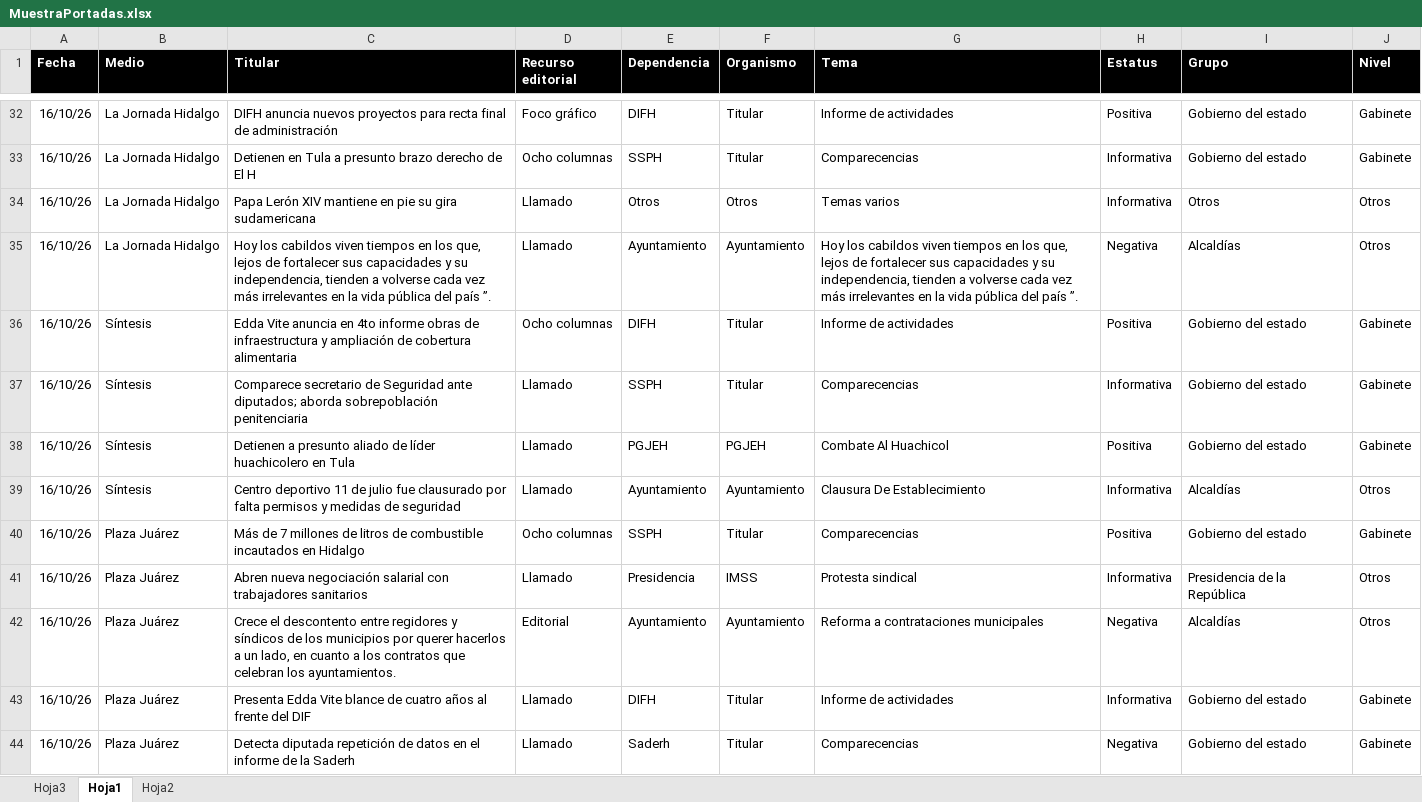
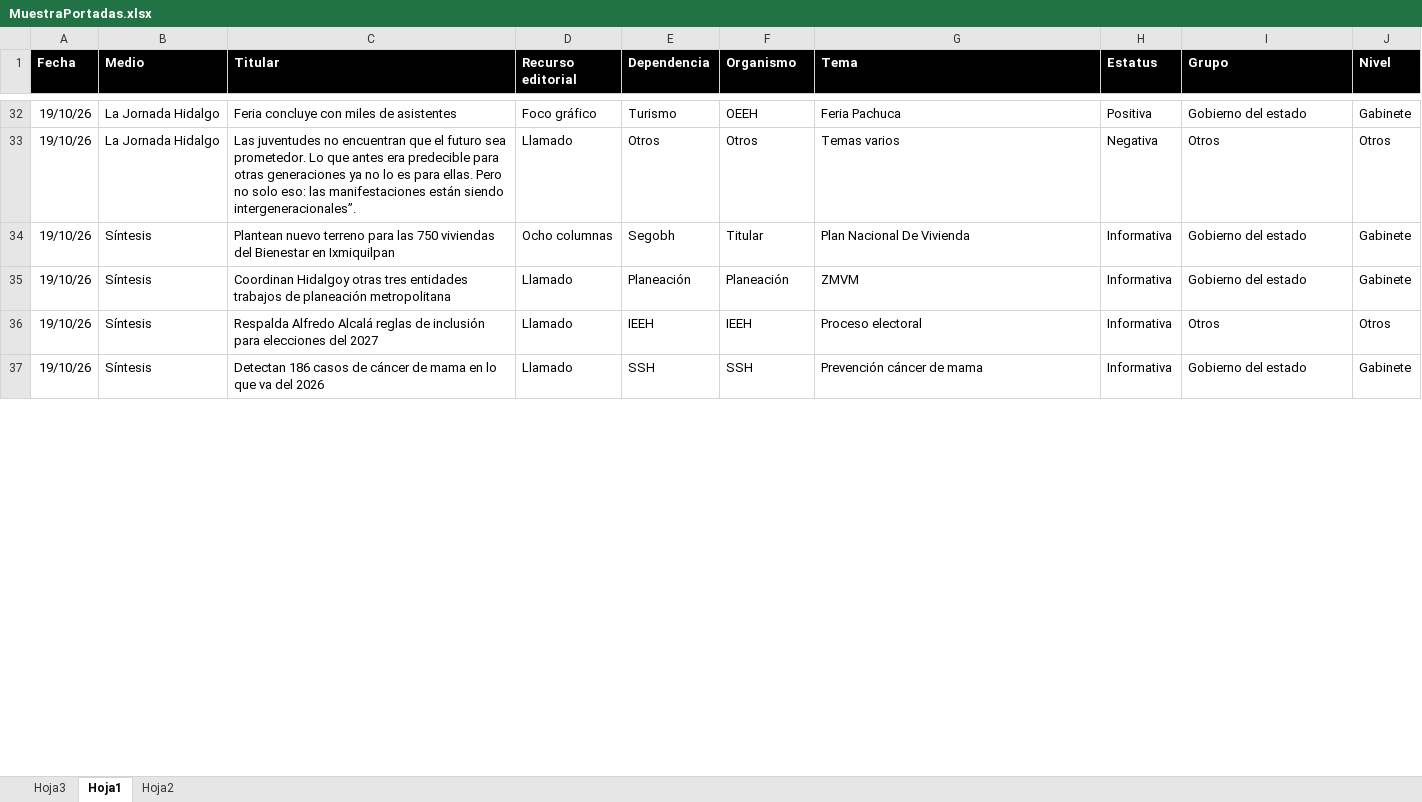
Before and after one commit to thelonious9/Reporteportadas, an Excel workbook: MuestraPortadas.xlsx, sheet Hoja1, drawn as a sheet; only a part is shown, gaps mark what is left out; values as stored, in another font and other column widths than the file's, no borders; conditional formats and table styles not drawn; removed rows and columns are numbered as before the commit, all else as after; the diff covers the shown part only; the diff names each change by its address in the sheet, - before the commit and + after, or states it on an @@ line.

```diff
--- a/MuestraPortadas.xlsx (sheet Hoja1)
+++ b/MuestraPortadas.xlsx (sheet Hoja1)
-A32 (Fecha): 16/10/26
+A32 (Fecha): 19/10/26
-C32 (Titular): DIFH anuncia nuevos proyectos para recta final de administración
+C32 (Titular): Feria concluye con miles de asistentes
-E32 (Dependencia): DIFH
+E32 (Dependencia): Turismo
-F32 (Organismo): Titular
+F32 (Organismo): OEEH
-G32 (Tema): Informe de actividades
+G32 (Tema): Feria Pachuca
-row 33: 16/10/26 | La Jornada Hidalgo | Detienen en Tula a presunto brazo derecho de El H | Ocho columnas | SSPH | Titular | Comparecencias | Informativa | Gobierno del estado | Gabinete
-A33 (Fecha): 16/10/26
+A33 (Fecha): 19/10/26
-C33 (Titular): Papa Lerón XIV mantiene en pie su gira sudamericana
+C33 (Titular): Las juventudes no encuentran que el futuro sea prometedor. Lo que antes era predecible para otras generaciones ya no lo es para ellas. Pero no solo eso: las manifestaciones están siendo intergeneracionales”.
-H33 (Estatus): Informativa
+H33 (Estatus): Negativa
-row 35: 16/10/26 | La Jornada Hidalgo | Hoy los cabildos viven tiempos en los que, lejos de fortalecer sus capacidades y su independencia, tienden a volverse cada vez más irrelevantes en la vida pública del país ”. | Llamado | Ayuntamiento | Ayuntamiento | Hoy los cabildos viven tiempos en los que, lejos de fortalecer sus capacidades y su independencia, tienden a volverse cada vez más irrelevantes en la vida pública del país ”. | Negativa | Alcaldías | Otros
-A34 (Fecha): 16/10/26
+A34 (Fecha): 19/10/26
-C34 (Titular): Edda Vite anuncia en 4to informe obras de infraestructura y ampliación de cobertura alimentaria
+C34 (Titular): Plantean nuevo terreno para las 750 viviendas del Bienestar en Ixmiquilpan
-E34 (Dependencia): DIFH
+E34 (Dependencia): Segobh
-G34 (Tema): Informe de actividades
+G34 (Tema): Plan Nacional De Vivienda
-H34 (Estatus): Positiva
+H34 (Estatus): Informativa
+row 35: 19/10/26 | Síntesis | Coordinan Hidalgoy otras tres entidades trabajos de planeación metropolitana | Llamado | Planeación | Planeación | ZMVM | Informativa | Gobierno del estado | Gabinete
+row 36: 19/10/26 | Síntesis | Respalda Alfredo Alcalá reglas de inclusión para elecciones del 2027 | Llamado | IEEH | IEEH | Proceso electoral | Informativa | Otros | Otros
-A37 (Fecha): 16/10/26
+A37 (Fecha): 19/10/26
-C37 (Titular): Comparece secretario de Seguridad ante diputados; aborda sobrepoblación penitenciaria
+C37 (Titular): Detectan 186 casos de cáncer de mama en lo que va del 2026
-E37 (Dependencia): SSPH
+E37 (Dependencia): SSH
-F37 (Organismo): Titular
+F37 (Organismo): SSH
-G37 (Tema): Comparecencias
+G37 (Tema): Prevención cáncer de mama
-row 38: 16/10/26 | Síntesis | Detienen a presunto aliado de líder huachicolero en Tula | Llamado | PGJEH | PGJEH | Combate Al Huachicol | Positiva | Gobierno del estado | Gabinete
-row 39: 16/10/26 | Síntesis | Centro deportivo 11 de julio fue clausurado por falta permisos y medidas de seguridad | Llamado | Ayuntamiento | Ayuntamiento | Clausura De Establecimiento | Informativa | Alcaldías | Otros
-row 40: 16/10/26 | Plaza Juárez | Más de 7 millones de litros de combustible incautados en Hidalgo | Ocho columnas | SSPH | Titular | Comparecencias | Positiva | Gobierno del estado | Gabinete
-row 41: 16/10/26 | Plaza Juárez | Abren nueva negociación salarial con trabajadores sanitarios | Llamado | Presidencia | IMSS | Protesta sindical | Informativa | Presidencia de la República | Otros
-row 42: 16/10/26 | Plaza Juárez | Crece el descontento entre regidores y síndicos de los municipios por querer hacerlos a un lado, en cuanto a los contratos que celebran los ayuntamientos. | Editorial | Ayuntamiento | Ayuntamiento | Reforma a contrataciones municipales | Negativa | Alcaldías | Otros
-row 43: 16/10/26 | Plaza Juárez | Presenta Edda Vite blance de cuatro años al frente del DIF | Llamado | DIFH | Titular | Informe de actividades | Informativa | Gobierno del estado | Gabinete
-row 44: 16/10/26 | Plaza Juárez | Detecta diputada repetición de datos en el informe de la Saderh | Llamado | Saderh | Titular | Comparecencias | Negativa | Gobierno del estado | Gabinete
```
Also changed, not shown: 28 added rows, 28 removed rows and 117 edited cells elsewhere in this sheet, 2 other files.
